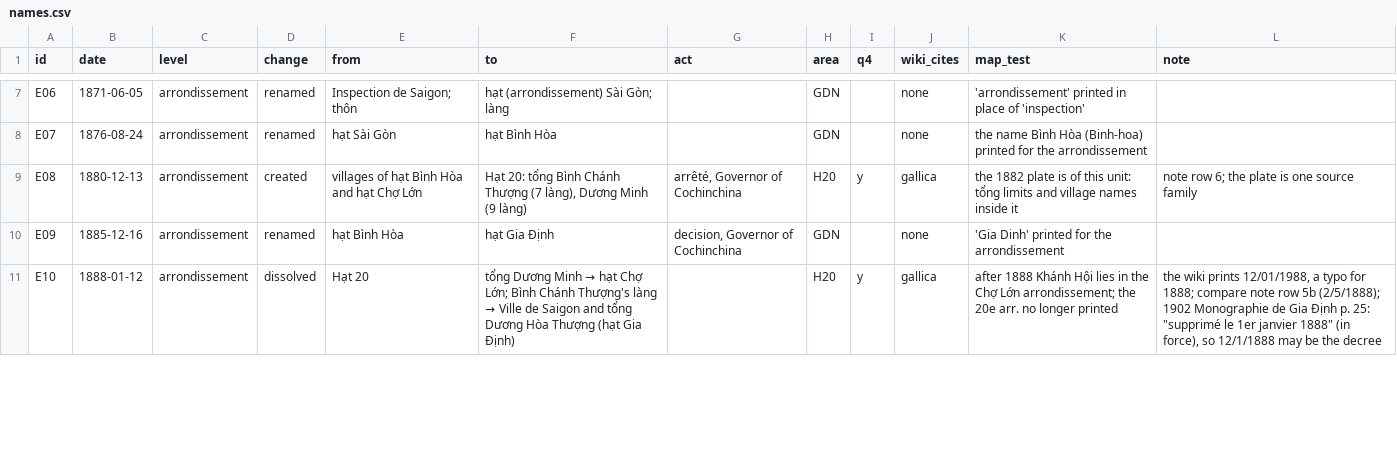
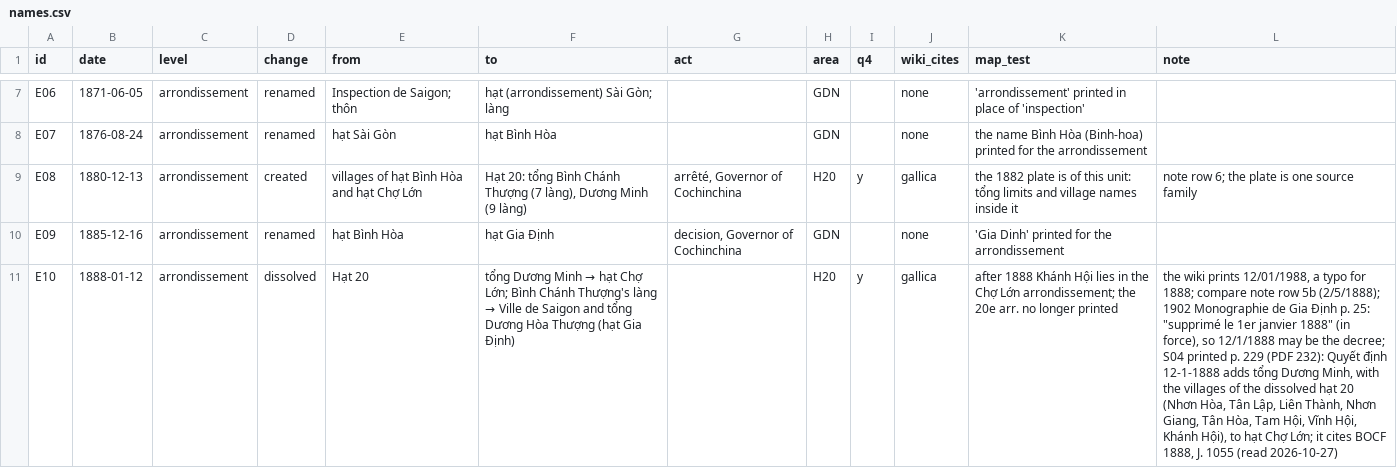
Before and after one commit to lqtue/vietnam-map-archive, a CSV file: work/research/admin-saigon/names.csv, drawn as a sheet; only a part is shown, gaps mark what is left out; the diff covers the shown part only; the diff names each change by its address in the sheet, - before the commit and + after, or states it on an @@ line.

```diff
--- a/work/research/admin-saigon/names.csv
+++ b/work/research/admin-saigon/names.csv
-L11 (note): …be the decree
+L11 (note): …be the decree; S04 printed p. 229 (PDF 232): Quyết định 12-1-1888 adds tổng Dương Minh, with the villages of the dissolved hạt 20 (Nhơn Hòa, Tân Lập, Liên Thành, Nhơn Giang, Tân Hòa, Tam Hội, Vĩnh Hội, Khánh Hội), to hạt Chợ Lớn; it cites BOCF 1888, J. 1055 (read 2026-10-27)
```
Also changed, not shown: 1 edited cell elsewhere in this file, work/research/admin-saigon/sources.csv.
